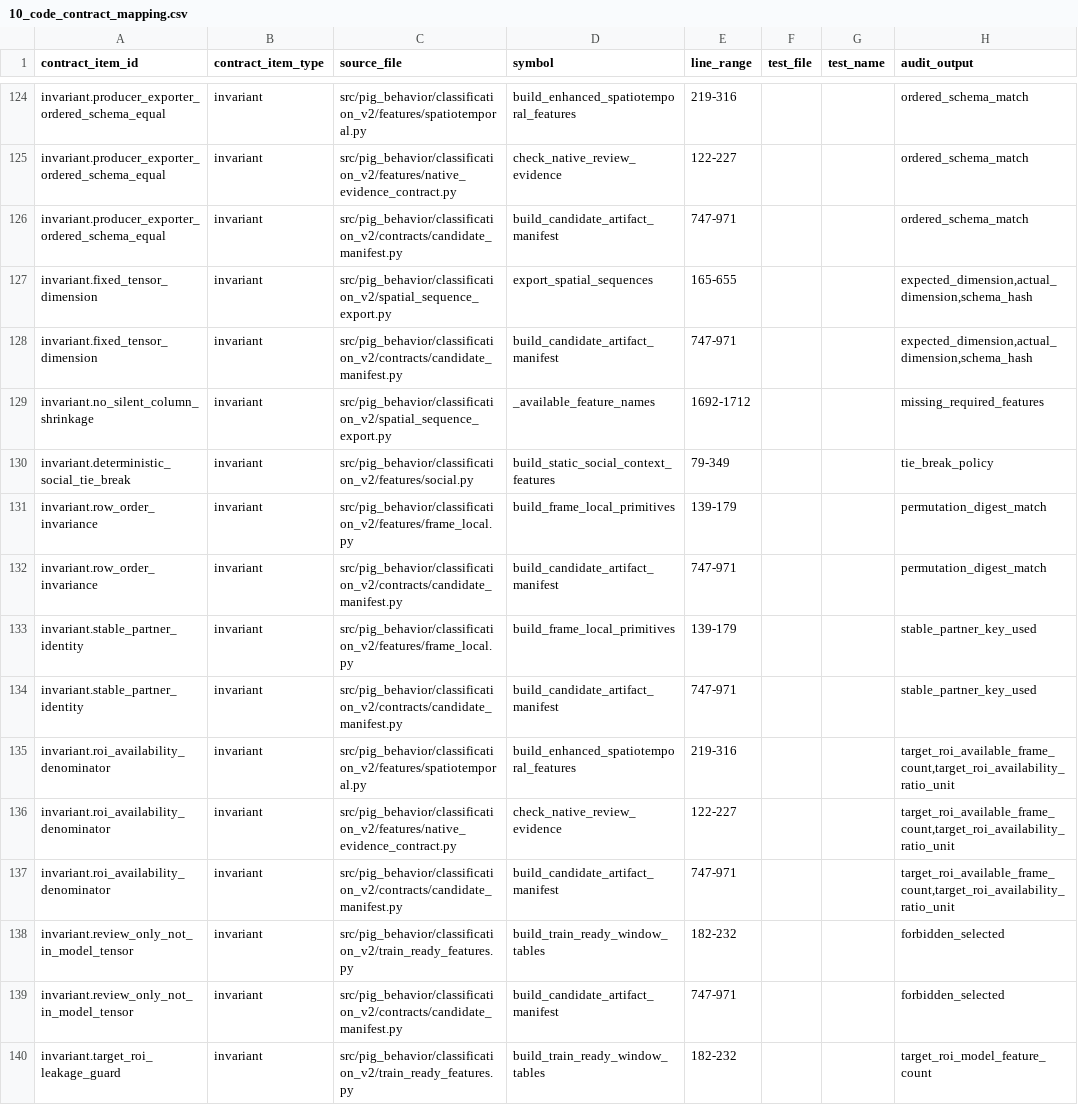
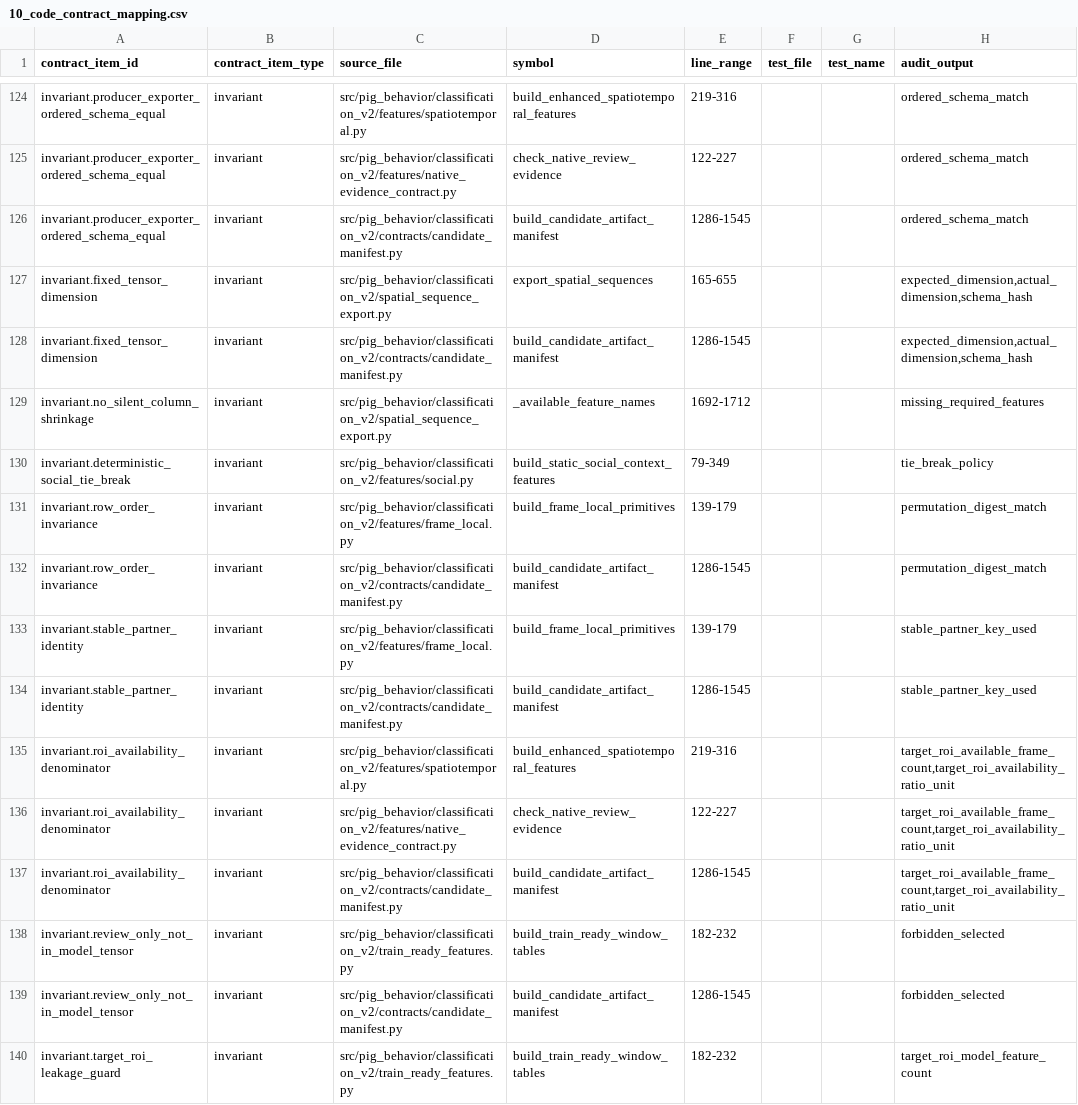
Before and after one commit to tuanhmhe186947/q7m4x9v2k8n5r3t6p1, a CSV file: docs/classification_v2/scientific_contract_v1/10_code_contract_mapping.csv, drawn as a sheet; only a part is shown, gaps mark what is left out; the diff covers the shown part only; the diff names each change by its address in the sheet, - before the commit and + after, or states it on an @@ line.

```diff
--- a/docs/classification_v2/scientific_contract_v1/10_code_contract_mapping.csv
+++ b/docs/classification_v2/scientific_contract_v1/10_code_contract_mapping.csv
-E126 (line_range): 747-971
+E126 (line_range): 1286-1545
-E128 (line_range): 747-971
+E128 (line_range): 1286-1545
-E132 (line_range): 747-971
+E132 (line_range): 1286-1545
-E134 (line_range): 747-971
+E134 (line_range): 1286-1545
-E137 (line_range): 747-971
+E137 (line_range): 1286-1545
-E139 (line_range): 747-971
+E139 (line_range): 1286-1545
```
Also changed, not shown: 31 edited cells elsewhere in this file, 10 other files.
